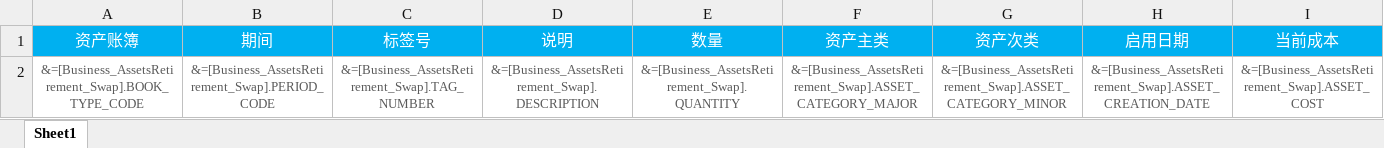
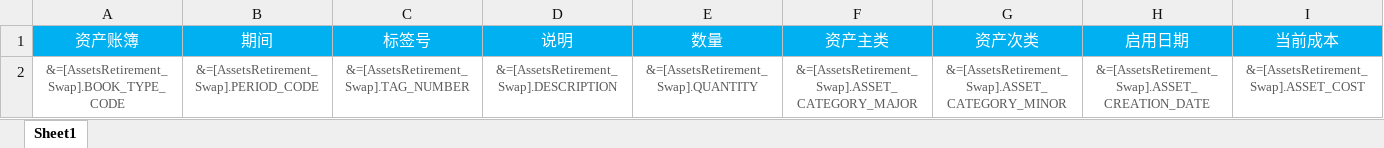
Before and after one commit to hotwang512/DaZhongTransitionLiquidation, an Excel workbook: DaZhongTransitionLiquidation/Template/AssetsRetiremen.xlsx, sheet Sheet1, drawn as a sheet; only a part is shown; values as stored, in another font and other column widths than the file's, no borders; the diff covers the shown part only; the diff names each change by its address in the sheet, - before the commit and + after, or states it on an @@ line.

```diff
--- a/DaZhongTransitionLiquidation/Template/AssetsRetiremen.xlsx (sheet Sheet1)
+++ b/DaZhongTransitionLiquidation/Template/AssetsRetiremen.xlsx (sheet Sheet1)
-A2 (资产账簿): &=[Business_AssetsRetirement_Swap].BOOK_TYPE_CODE
+A2 (资产账簿): &=[AssetsRetirement_Swap].BOOK_TYPE_CODE
-B2 (期间): &=[Business_AssetsRetirement_Swap].PERIOD_CODE
+B2 (期间): &=[AssetsRetirement_Swap].PERIOD_CODE
-C2 (标签号): &=[Business_AssetsRetirement_Swap].TAG_NUMBER
+C2 (标签号): &=[AssetsRetirement_Swap].TAG_NUMBER
-D2 (说明): &=[Business_AssetsRetirement_Swap].DESCRIPTION
+D2 (说明): &=[AssetsRetirement_Swap].DESCRIPTION
-E2 (数量): &=[Business_AssetsRetirement_Swap].QUANTITY
+E2 (数量): &=[AssetsRetirement_Swap].QUANTITY
-F2 (资产主类): &=[Business_AssetsRetirement_Swap].ASSET_CATEGORY_MAJOR
+F2 (资产主类): &=[AssetsRetirement_Swap].ASSET_CATEGORY_MAJOR
-G2 (资产次类): &=[Business_AssetsRetirement_Swap].ASSET_CATEGORY_MINOR
+G2 (资产次类): &=[AssetsRetirement_Swap].ASSET_CATEGORY_MINOR
-H2 (启用日期): &=[Business_AssetsRetirement_Swap].ASSET_CREATION_DATE
+H2 (启用日期): &=[AssetsRetirement_Swap].ASSET_CREATION_DATE
-I2 (当前成本): &=[Business_AssetsRetirement_Swap].ASSET_COST
+I2 (当前成本): &=[AssetsRetirement_Swap].ASSET_COST
```
Also changed, not shown: 15 edited cells elsewhere in this sheet, DaZhongTransitionLiquidation/Template/AssetsLedger.xlsx, 1 other file.
